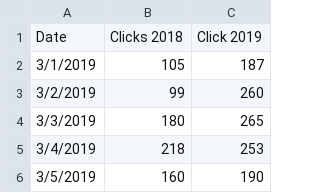
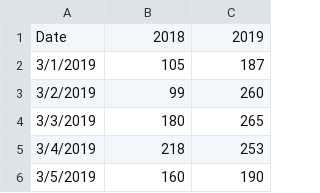
Before and after one commit to als429/blah-blah, a CSV file: data.csv, drawn as a sheet; only a part is shown.

Commit message:
Update data.csv

```diff
--- a/data.csv
+++ b/data.csv
@@ -1,2 +1,2 @@
-Date,Clicks 2018,Click 2019
+Date,2018,2019
 3/1/2019,105,187
```
